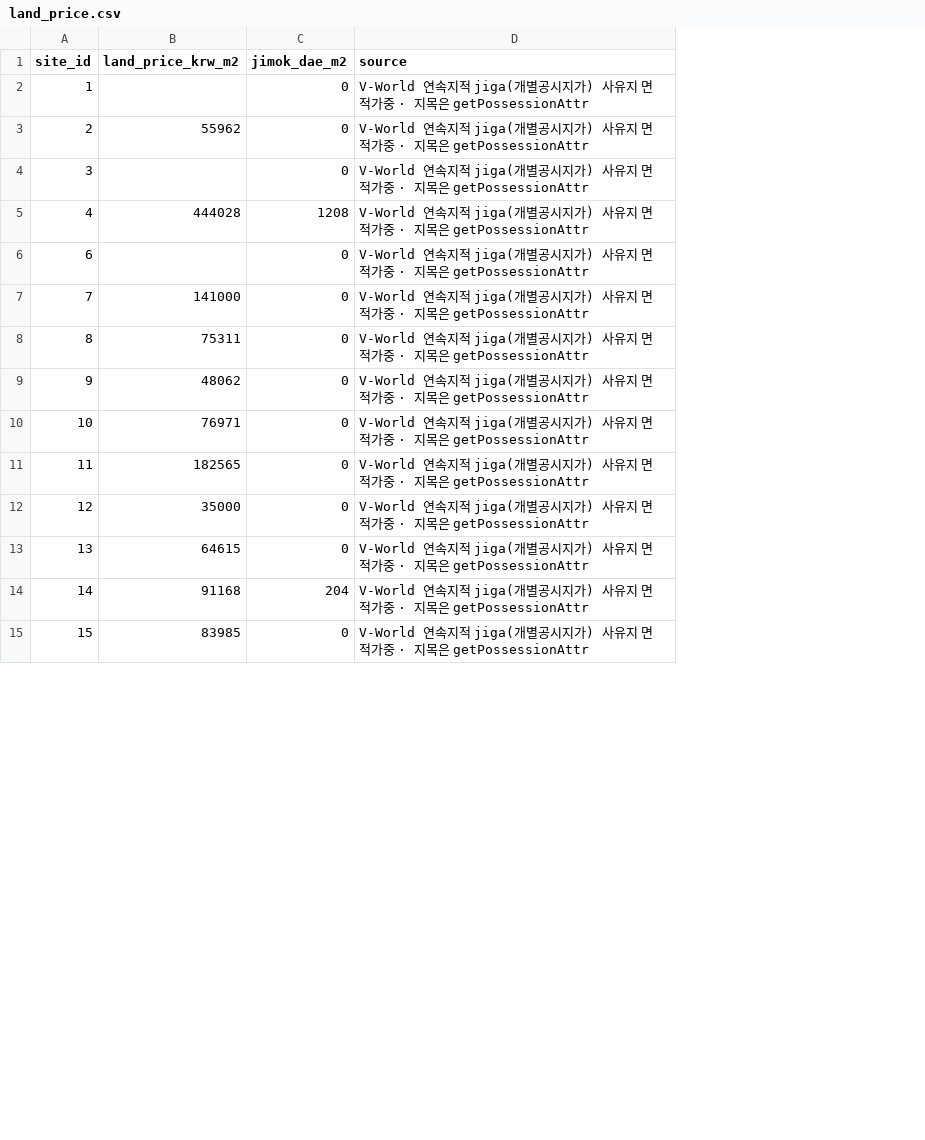
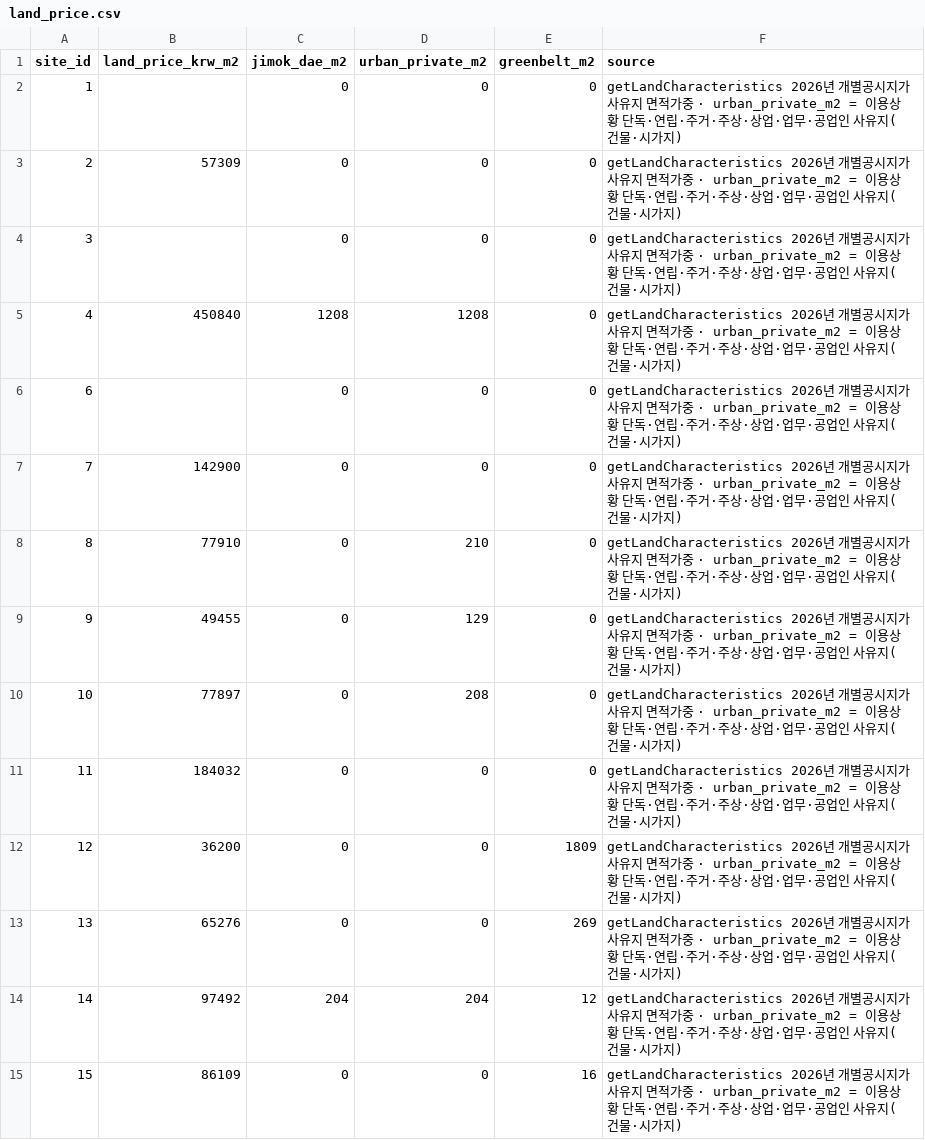
Before and after one commit to jjhksj2020-lgtm/cheongju-park-nbs, a CSV file: biz/data/land_price.csv, drawn as a sheet; only a part is shown; addresses are those after the commit; the diff covers the shown part only; the diff names each change by its address in the sheet, - before the commit and + after, or states it on an @@ line.

```diff
--- a/biz/data/land_price.csv
+++ b/biz/data/land_price.csv
+column D (urban_private_m2), rows 2-15: 0 | 0 | 0 | 1208 | 0 | 0 | 210 | 129 | 208 | 0 | 0 | 0 | 204 | 0
+column E (greenbelt_m2), rows 2-15: 0 | 0 | 0 | 0 | 0 | 0 | 0 | 0 | 0 | 0 | 1809 | 269 | 12 | 16
-F2:F15 (source): V-World 연속지적 jiga(개별공시지가) 사유지 면적가중 · 지목은 getPossessionAttr
+F2:F15 (source): getLandCharacteristics 2026년 개별공시지가 사유지 면적가중 · urban_private_m2 = 이용상황 단독·연립·주거·주상·상업·업무·공업인 사유지(건물·시가지)
-B3 (land_price_krw_m2): 55962
+B3 (land_price_krw_m2): 57309
-B5 (land_price_krw_m2): 444028
+B5 (land_price_krw_m2): 450840
-B7 (land_price_krw_m2): 141000
+B7 (land_price_krw_m2): 142900
-B8 (land_price_krw_m2): 75311
+B8 (land_price_krw_m2): 77910
-B9 (land_price_krw_m2): 48062
+B9 (land_price_krw_m2): 49455
-B10 (land_price_krw_m2): 76971
+B10 (land_price_krw_m2): 77897
-B11 (land_price_krw_m2): 182565
+B11 (land_price_krw_m2): 184032
-B12 (land_price_krw_m2): 35000
+B12 (land_price_krw_m2): 36200
-B13 (land_price_krw_m2): 64615
+B13 (land_price_krw_m2): 65276
-B14 (land_price_krw_m2): 91168
+B14 (land_price_krw_m2): 97492
-B15 (land_price_krw_m2): 83985
+B15 (land_price_krw_m2): 86109
```
Also changed, not shown: 48 edited cells elsewhere in this file, biz/data/land_own.csv, 7 other files.
